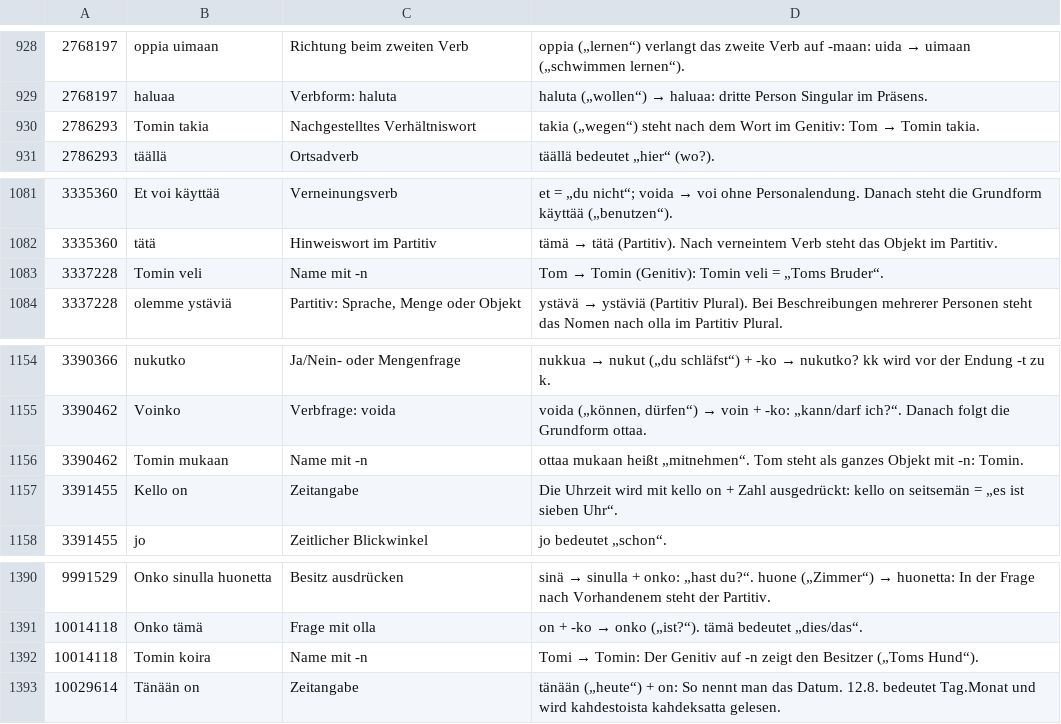
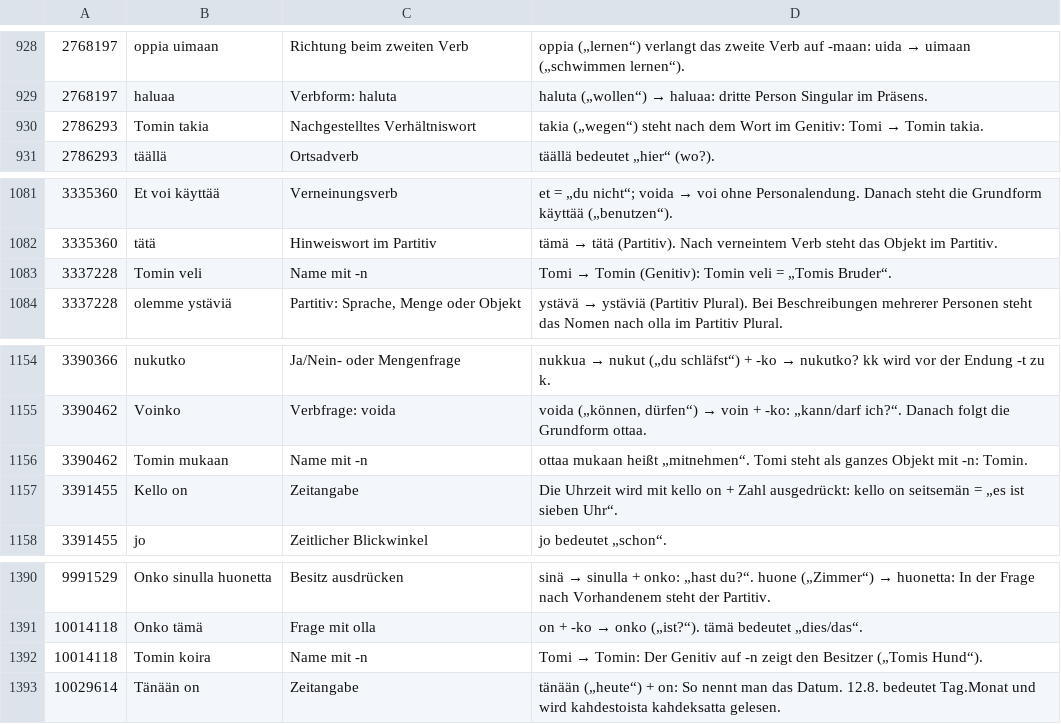
Before and after one commit to stev2020/suomi-satztrainer, a TSV file: sources/grammar-import-specific.tsv, drawn as a sheet; only a part is shown, gaps mark what is left out; the diff covers the shown part only.

```diff
--- a/sources/grammar-import-specific.tsv
+++ b/sources/grammar-import-specific.tsv
@@ -929,3 +929,3 @@
 2768197	haluaa	Verbform: haluta	haluta („wollen“) → haluaa: dritte Person Singular im Präsens.
-2786293	Tomin takia	Nachgestelltes Verhältniswort	takia („wegen“) steht nach dem Wort im Genitiv: Tom → Tomin takia.
+2786293	Tomin takia	Nachgestelltes Verhältniswort	takia („wegen“) steht nach dem Wort im Genitiv: Tomi → Tomin takia.
 2786293	täällä	Ortsadverb	täällä bedeutet „hier“ (wo?).
@@ -1082,3 +1082,3 @@
 3335360	tätä	Hinweiswort im Partitiv	tämä → tätä (Partitiv). Nach verneintem Verb steht das Objekt im Partitiv.
-3337228	Tomin veli	Name mit -n	Tom → Tomin (Genitiv): Tomin veli = „Toms Bruder“.
+3337228	Tomin veli	Name mit -n	Tomi → Tomin (Genitiv): Tomin veli = „Tomis Bruder“.
 3337228	olemme ystäviä	Partitiv: Sprache, Menge oder Objekt	ystävä → ystäviä (Partitiv Plural). Bei Beschreibungen mehrerer Personen steht das Nomen nach olla im Partitiv Plural.
@@ -1155,3 +1155,3 @@
 3390462	Voinko	Verbfrage: voida	voida („können, dürfen“) → voin + -ko: „kann/darf ich?“. Danach folgt die Grundform ottaa.
-3390462	Tomin mukaan	Name mit -n	ottaa mukaan heißt „mitnehmen“. Tom steht als ganzes Objekt mit -n: Tomin.
+3390462	Tomin mukaan	Name mit -n	ottaa mukaan heißt „mitnehmen“. Tomi steht als ganzes Objekt mit -n: Tomin.
 3391455	Kello on	Zeitangabe	Die Uhrzeit wird mit kello on + Zahl ausgedrückt: kello on seitsemän = „es ist sieben Uhr“.
@@ -1391,3 +1391,3 @@
 10014118	Onko tämä	Frage mit olla	on + -ko → onko („ist?“). tämä bedeutet „dies/das“.
-10014118	Tomin koira	Name mit -n	Tomi → Tomin: Der Genitiv auf -n zeigt den Besitzer („Toms Hund“).
+10014118	Tomin koira	Name mit -n	Tomi → Tomin: Der Genitiv auf -n zeigt den Besitzer („Tomis Hund“).
 10029614	Tänään on	Zeitangabe	tänään („heute“) + on: So nennt man das Datum. 12.8. bedeutet Tag.Monat und wird kahdestoista kahdeksatta gelesen.
```
Also changed, not shown: 7 edited cells elsewhere in this file, 9 other files.
